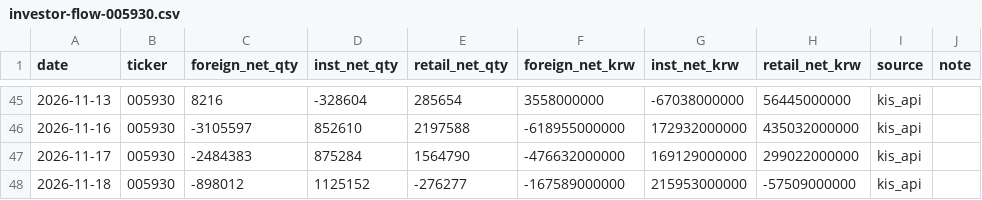
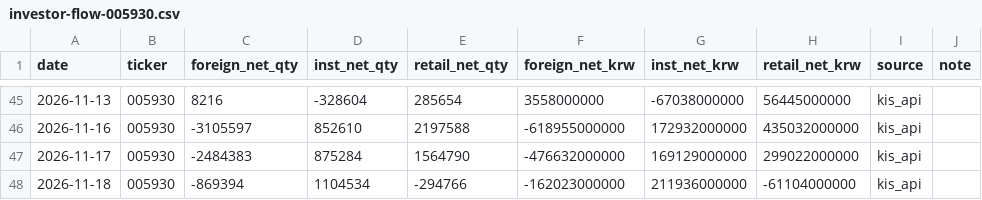
Before and after one commit to stevekoo-ai/Repo_name, a CSV file: sources/investor-flow-005930.csv, drawn as a sheet; only a part is shown, gaps mark what is left out.

```diff
--- a/sources/investor-flow-005930.csv
+++ b/sources/investor-flow-005930.csv
@@ -47,2 +47,2 @@ date,ticker,foreign_net_qty,inst_net_qty,retail_net_qty,foreign_net_krw,inst_net
 2026-11-17,005930,-2484383,875284,1564790,-476632000000,169129000000,299022000000,kis_api,
-2026-11-18,005930,-898012,1125152,-276277,-167589000000,215953000000,-57509000000,kis_api,
+2026-11-18,005930,-869394,1104534,-294766,-162023000000,211936000000,-61104000000,kis_api,
```
Also changed, not shown: sources/automation-run-log.csv, sources/investor-flow-453810.csv, 8 other files.
